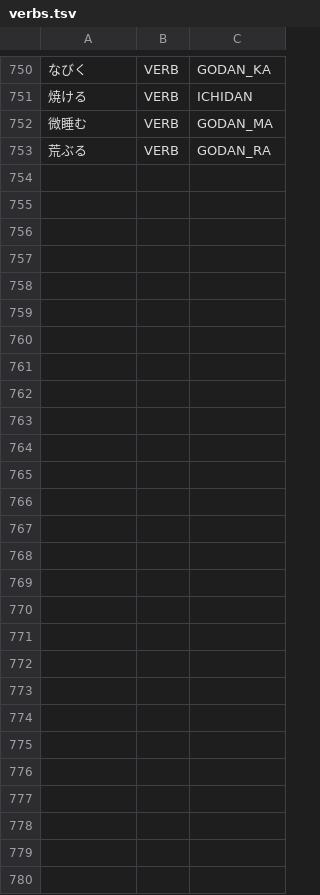
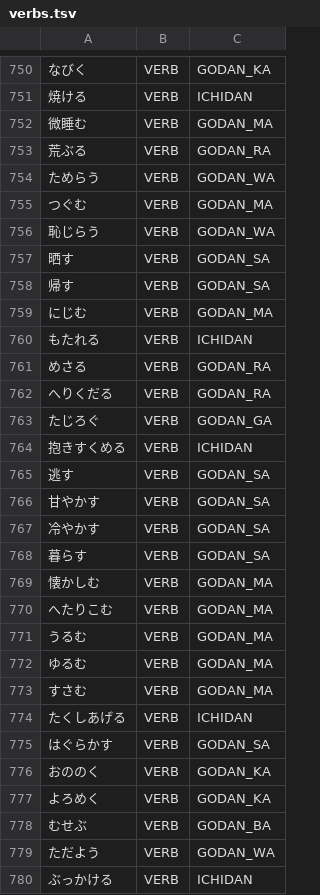
Before and after one commit to libraz/suzume, a TSV file: data/core/verbs.tsv, drawn as a sheet; only a part is shown, gaps mark what is left out; the diff names each change by its address in the sheet, - before the commit and + after, or states it on an @@ line.

Commit message:
fix(dictionary): add lexical evidence for kana and okurigana verbs
- Register base forms whose conjugation row cannot be derived from the
  surface and whose current analysis fabricated a non-word: kana verbs
  of the wa, ma, ka, ga, ba and ra rows, kana ichidan verbs, and
  kanji-plus-okurigana sa-row verbs that were read as a single kanji
  plus suru or as an adjective stem.
- Each entry ships with a regression case; the wa-row file was split by
  the test tool.

```diff
--- a/data/core/verbs.tsv
+++ b/data/core/verbs.tsv
+row 754: ためらう | VERB | GODAN_WA
+row 755: つぐむ | VERB | GODAN_MA
+row 756: 恥じらう | VERB | GODAN_WA
+row 757: 晒す | VERB | GODAN_SA
+row 758: 帰す | VERB | GODAN_SA
+row 759: にじむ | VERB | GODAN_MA
+row 760: もたれる | VERB | ICHIDAN
+row 761: めさる | VERB | GODAN_RA
+row 762: へりくだる | VERB | GODAN_RA
+row 763: たじろぐ | VERB | GODAN_GA
+row 764: 抱きすくめる | VERB | ICHIDAN
+row 765: 逃す | VERB | GODAN_SA
+row 766: 甘やかす | VERB | GODAN_SA
+row 767: 冷やかす | VERB | GODAN_SA
+row 768: 暮らす | VERB | GODAN_SA
+row 769: 懐かしむ | VERB | GODAN_MA
+row 770: へたりこむ | VERB | GODAN_MA
+row 771: うるむ | VERB | GODAN_MA
+row 772: ゆるむ | VERB | GODAN_MA
+row 773: すさむ | VERB | GODAN_MA
+row 774: たくしあげる | VERB | ICHIDAN
+row 775: はぐらかす | VERB | GODAN_SA
+row 776: おののく | VERB | GODAN_KA
+row 777: よろめく | VERB | GODAN_KA
+row 778: むせぶ | VERB | GODAN_BA
+row 779: ただよう | VERB | GODAN_WA
+row 780: ぶっかける | VERB | ICHIDAN
```
Also changed, not shown: 12 other files.
